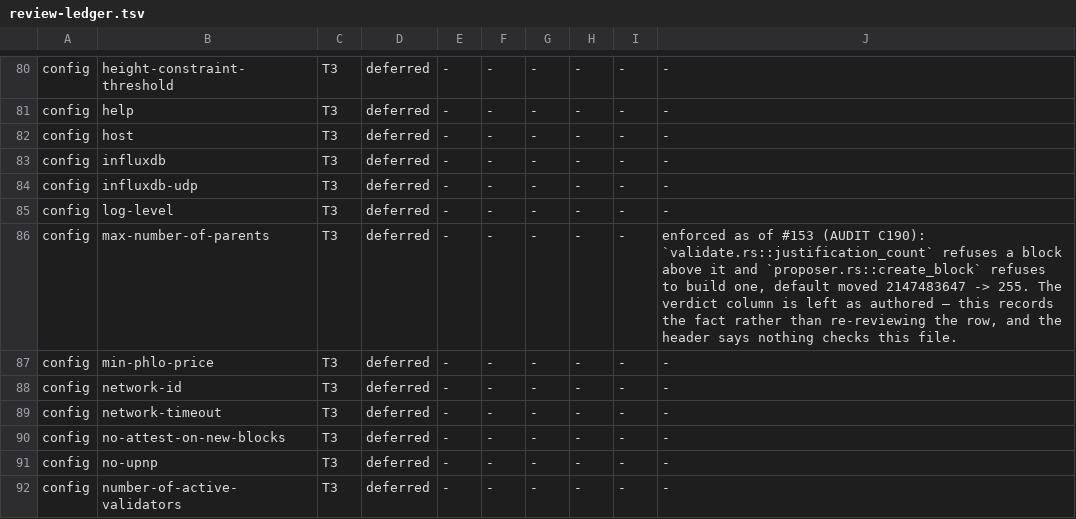
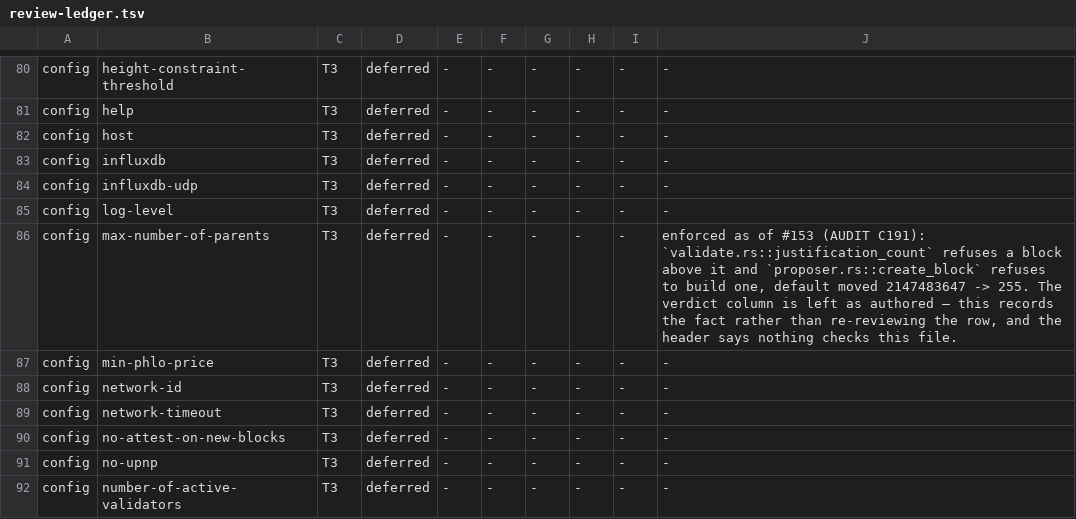
Before and after one commit to rchain-community/rchain-rust, a TSV file: spec/review-ledger.tsv, drawn as a sheet; only a part is shown, gaps mark what is left out.

```diff
--- a/spec/review-ledger.tsv
+++ b/spec/review-ledger.tsv
@@ -85,3 +85,3 @@ config	influxdb-udp	T3	deferred	-	-	-	-	-	-
 config	log-level	T3	deferred	-	-	-	-	-	-
-config	max-number-of-parents	T3	deferred	-	-	-	-	-	enforced as of #153 (AUDIT C190): `validate.rs::justification_count` refuses a block above it and `proposer.rs::create_block` refuses to build one, default moved 2147483647 -> 255. The verdict column is left as authored — this records the fact rather than re-reviewing the row, and the header says nothing checks this file.
+config	max-number-of-parents	T3	deferred	-	-	-	-	-	enforced as of #153 (AUDIT C191): `validate.rs::justification_count` refuses a block above it and `proposer.rs::create_block` refuses to build one, default moved 2147483647 -> 255. The verdict column is left as authored — this records the fact rather than re-reviewing the row, and the header says nothing checks this file.
 config	min-phlo-price	T3	deferred	-	-	-	-	-	-
```
Also changed, not shown: 1 other file.
